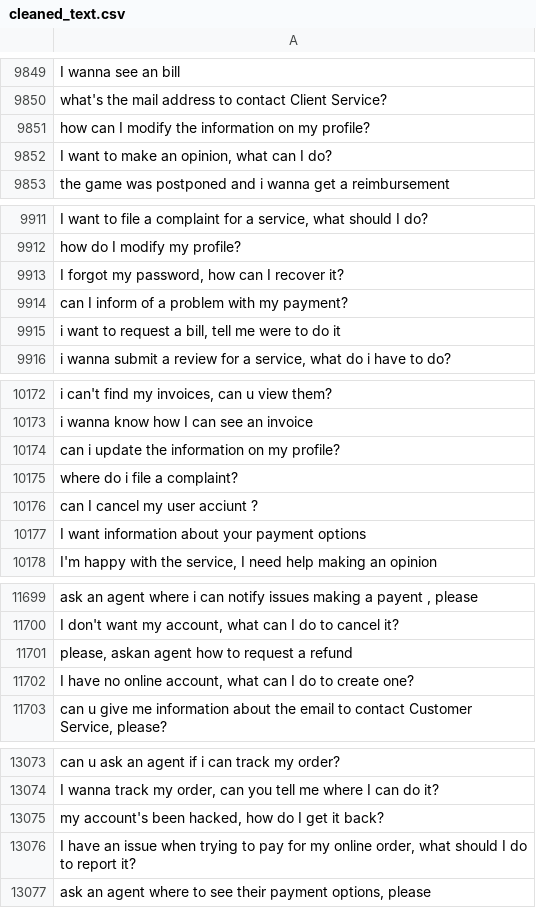
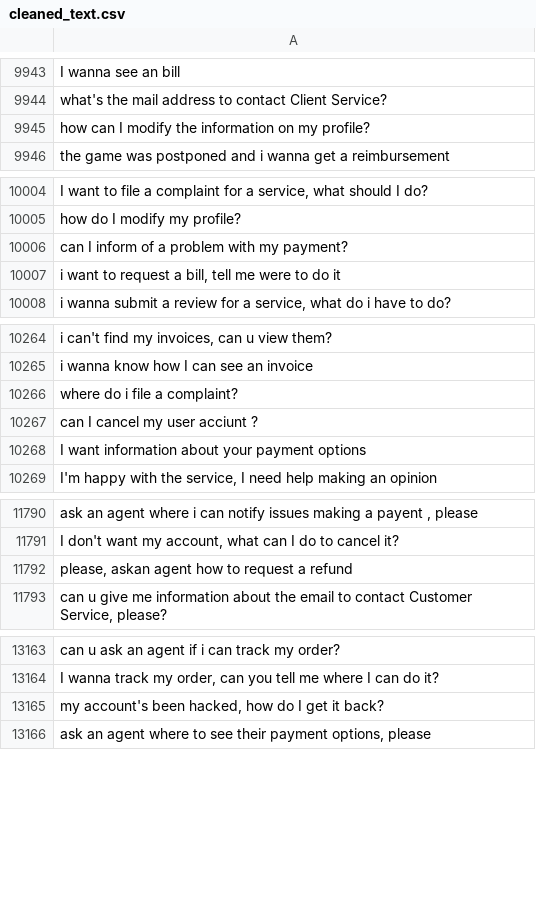
Before and after one commit to MuhammadHabibna/faq-topic-radar, a CSV file: preprocessing/faq_dataset_preprocessing/cleaned_text.csv, drawn as a sheet; only a part is shown, gaps mark what is left out; removed rows and columns are numbered as before the commit, all else as after; the diff covers the shown part only; the diff names each change by its address in the sheet, - before the commit and + after, or states it on an @@ line.

```diff
--- a/preprocessing/faq_dataset_preprocessing/cleaned_text.csv
+++ b/preprocessing/faq_dataset_preprocessing/cleaned_text.csv
-row 9852: I want to make an opinion, what can I do?
-row 9913: I forgot my password, how can I recover it?
-row 10174: can i update the information on my profile?
-row 11702: I have no online account, what can I do to create one?
-row 13076: I have an issue when trying to pay for my online order, what should I do to report it?
```
Also changed, not shown: 94 added rows and 8 removed rows elsewhere in this file, 1 other file.
